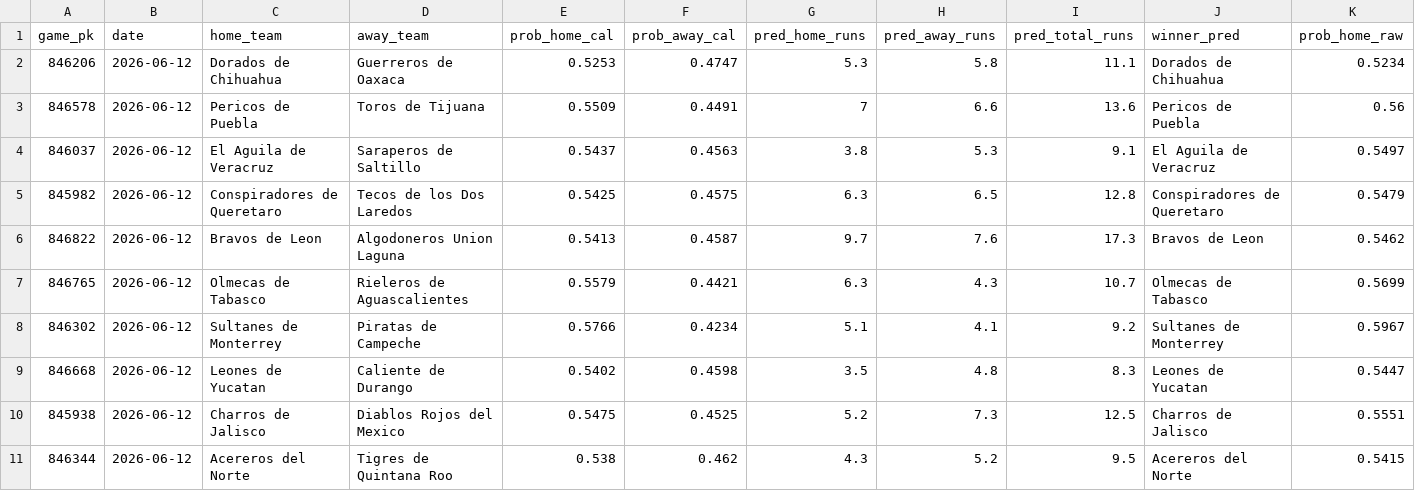
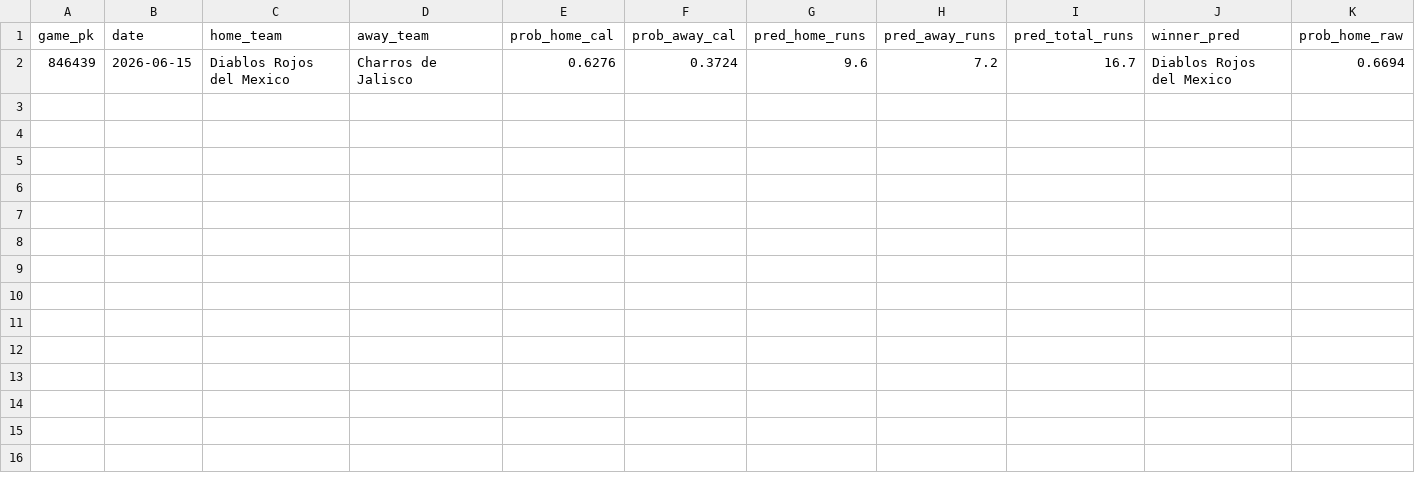
Before and after one commit to tenisman12/lmb-predicciones, a CSV file: predicciones_lmb_2026.csv, drawn as a sheet; removed rows and columns are numbered as before the commit, all else as after; the diff names each change by its address in the sheet, - before the commit and + after, or states it on an @@ line.

```diff
--- a/predicciones_lmb_2026.csv
+++ b/predicciones_lmb_2026.csv
-row 2: 846206 | 2026-06-12 | Dorados de Chihuahua | Guerreros de Oaxaca | 0.5253 | 0.4747 | 5.3 | 5.8 | 11.1 | Dorados de Chihuahua | 0.5234
-row 3: 846578 | 2026-06-12 | Pericos de Puebla | Toros de Tijuana | 0.5509 | 0.4491 | 7 | 6.6 | 13.6 | Pericos de Puebla | 0.56
-row 4: 846037 | 2026-06-12 | El Aguila de Veracruz | Saraperos de Saltillo | 0.5437 | 0.4563 | 3.8 | 5.3 | 9.1 | El Aguila de Veracruz | 0.5497
-row 5: 845982 | 2026-06-12 | Conspiradores de Queretaro | Tecos de los Dos Laredos | 0.5425 | 0.4575 | 6.3 | 6.5 | 12.8 | Conspiradores de Queretaro | 0.5479
-row 6: 846822 | 2026-06-12 | Bravos de Leon | Algodoneros Union Laguna | 0.5413 | 0.4587 | 9.7 | 7.6 | 17.3 | Bravos de Leon | 0.5462
-row 7: 846765 | 2026-06-12 | Olmecas de Tabasco | Rieleros de Aguascalientes | 0.5579 | 0.4421 | 6.3 | 4.3 | 10.7 | Olmecas de Tabasco | 0.5699
-row 8: 846302 | 2026-06-12 | Sultanes de Monterrey | Piratas de Campeche | 0.5766 | 0.4234 | 5.1 | 4.1 | 9.2 | Sultanes de Monterrey | 0.5967
-row 9: 846668 | 2026-06-12 | Leones de Yucatan | Caliente de Durango | 0.5402 | 0.4598 | 3.5 | 4.8 | 8.3 | Leones de Yucatan | 0.5447
-row 10: 845938 | 2026-06-12 | Charros de Jalisco | Diablos Rojos del Mexico | 0.5475 | 0.4525 | 5.2 | 7.3 | 12.5 | Charros de Jalisco | 0.5551
-row 11: 846344 | 2026-06-12 | Acereros del Norte | Tigres de Quintana Roo | 0.538 | 0.462 | 4.3 | 5.2 | 9.5 | Acereros del Norte | 0.5415
+row 2: 846439 | 2026-06-15 | Diablos Rojos del Mexico | Charros de Jalisco | 0.6276 | 0.3724 | 9.6 | 7.2 | 16.7 | Diablos Rojos del Mexico | 0.6694
```
Also changed, not shown: pitchers_lmb.csv.
